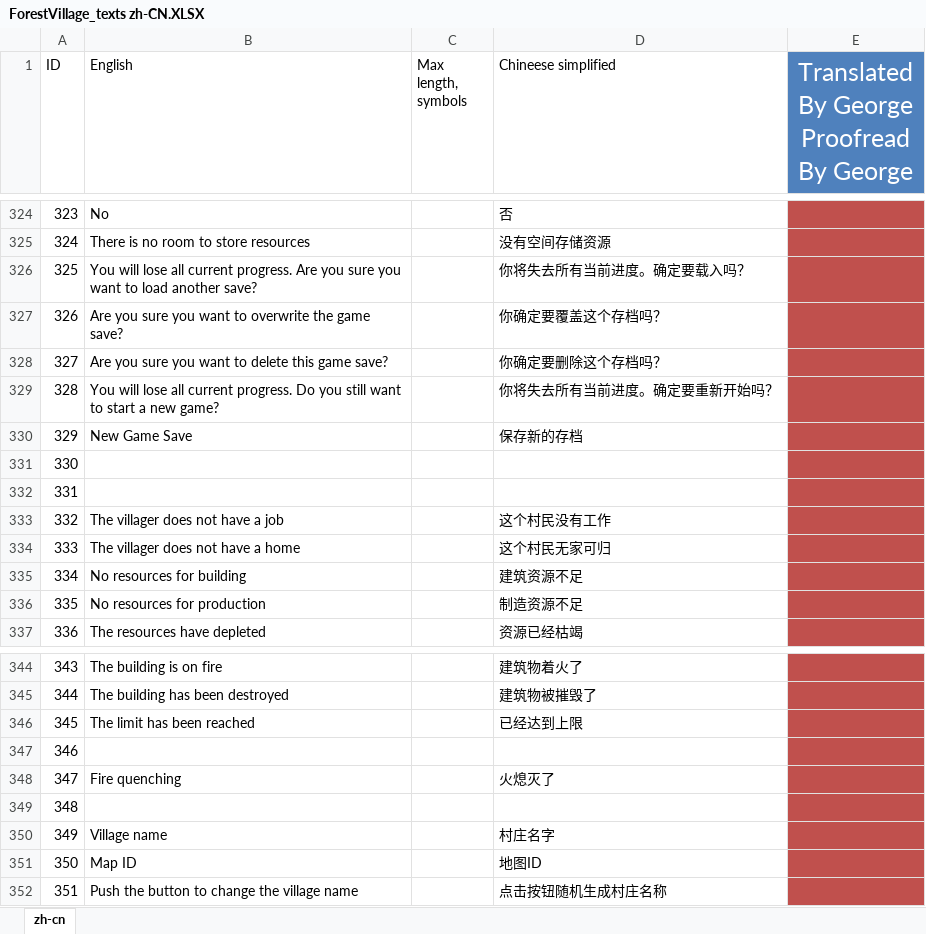
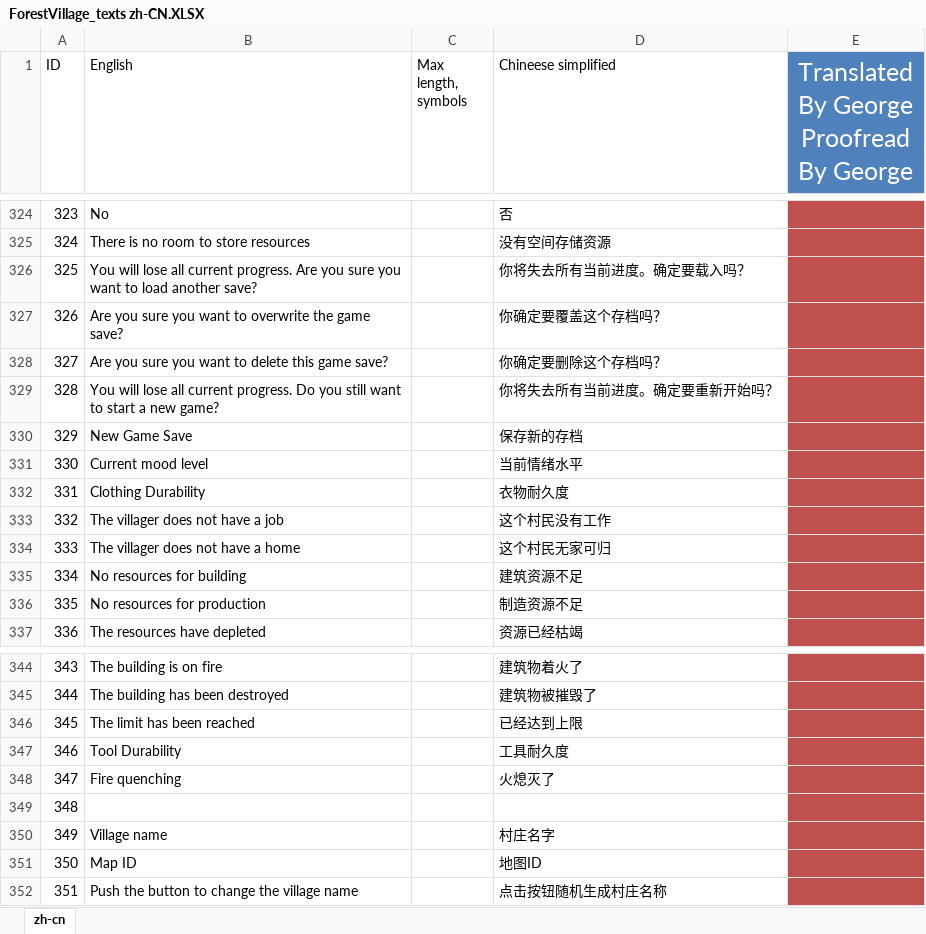
Before and after one commit to BoundlessHaung/lif_fv_cn_loc_file, an Excel workbook: ForestVillage_texts zh-CN.XLSX, sheet zh-cn, drawn as a sheet; only a part is shown, gaps mark what is left out; values as stored, in another font and other column widths than the file's, no borders; table styles not drawn; the diff covers the shown part only; the diff names each change by its address in the sheet, - before the commit and + after, or states it on an @@ line.

```diff
--- a/ForestVillage_texts zh-CN.XLSX (sheet zh-cn)
+++ b/ForestVillage_texts zh-CN.XLSX (sheet zh-cn)
-B331 (English): (empty)
+B331 (English): Current mood level
-D331 (Chineese simplified): (empty)
+D331 (Chineese simplified): 当前情绪水平
-B332 (English): (empty)
+B332 (English): Clothing Durability
-D332 (Chineese simplified): (empty)
+D332 (Chineese simplified): 衣物耐久度
-B347 (English): (empty)
+B347 (English): Tool Durability
-D347 (Chineese simplified): (empty)
+D347 (Chineese simplified): 工具耐久度
```
Also changed, not shown: 97 added rows and 22 edited cells elsewhere in this sheet.
